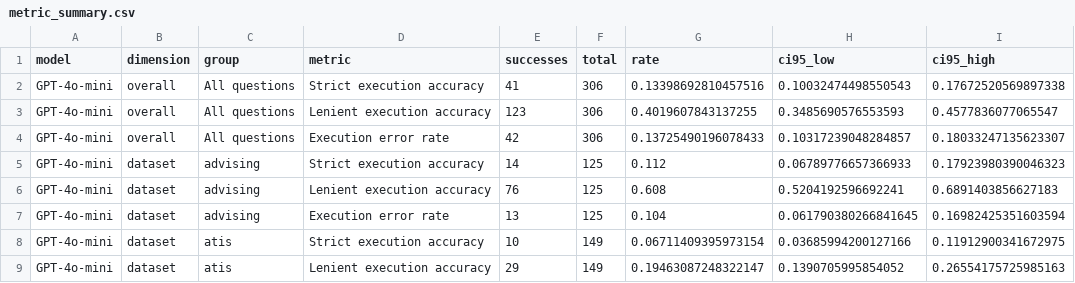
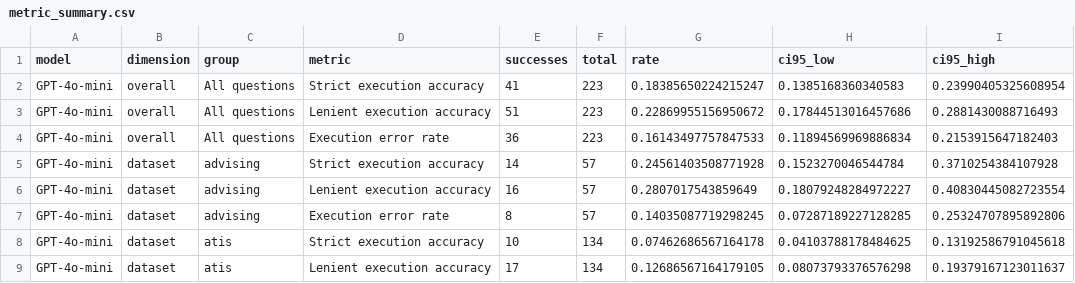
Before and after one commit to ntua-el21669/information_systems_project, a CSV file: data/results/analysis/metric_summary.csv, drawn as a sheet; only a part is shown; the diff covers the shown part only.

```diff
--- a/data/results/analysis/metric_summary.csv
+++ b/data/results/analysis/metric_summary.csv
@@ -1,9 +1,9 @@
 model,dimension,group,metric,successes,total,rate,ci95_low,ci95_high
-GPT-4o-mini,overall,All questions,Strict execution accuracy,41,306,0.13398692810457516,0.10032474498550543,0.17672520569897338
-GPT-4o-mini,overall,All questions,Lenient execution accuracy,123,306,0.4019607843137255,0.3485690576553593,0.4577836077065547
-GPT-4o-mini,overall,All questions,Execution error rate,42,306,0.13725490196078433,0.10317239048284857,0.18033247135623307
-GPT-4o-mini,dataset,advising,Strict execution accuracy,14,125,0.112,0.06789776657366933,0.17923980390046323
-GPT-4o-mini,dataset,advising,Lenient execution accuracy,76,125,0.608,0.5204192596692241,0.6891403856627183
-GPT-4o-mini,dataset,advising,Execution error rate,13,125,0.104,0.061790380266841645,0.16982425351603594
-GPT-4o-mini,dataset,atis,Strict execution accuracy,10,149,0.06711409395973154,0.03685994200127166,0.11912900341672975
-GPT-4o-mini,dataset,atis,Lenient execution accuracy,29,149,0.19463087248322147,0.1390705995854052,0.26554175725985163
+GPT-4o-mini,overall,All questions,Strict execution accuracy,41,223,0.18385650224215247,0.1385168360340583,0.23990405325608954
+GPT-4o-mini,overall,All questions,Lenient execution accuracy,51,223,0.22869955156950672,0.17844513016457686,0.2881430088716493
+GPT-4o-mini,overall,All questions,Execution error rate,36,223,0.16143497757847533,0.11894569969886834,0.2153915647182403
+GPT-4o-mini,dataset,advising,Strict execution accuracy,14,57,0.24561403508771928,0.1523270046544784,0.3710254384107928
+GPT-4o-mini,dataset,advising,Lenient execution accuracy,16,57,0.2807017543859649,0.18079248284972227,0.40830445082723554
+GPT-4o-mini,dataset,advising,Execution error rate,8,57,0.14035087719298245,0.07287189227128285,0.25324707895892806
+GPT-4o-mini,dataset,atis,Strict execution accuracy,10,134,0.07462686567164178,0.04103788178484625,0.13192586791045618
+GPT-4o-mini,dataset,atis,Lenient execution accuracy,17,134,0.12686567164179105,0.08073793376576298,0.19379167123011637
```
Also changed, not shown: 131 edited cells elsewhere in this file, data/results/analysis/paired_mcnemar_test.csv, data/results/results_gpt-4o-mini_mariadb.csv, 11 other files.
